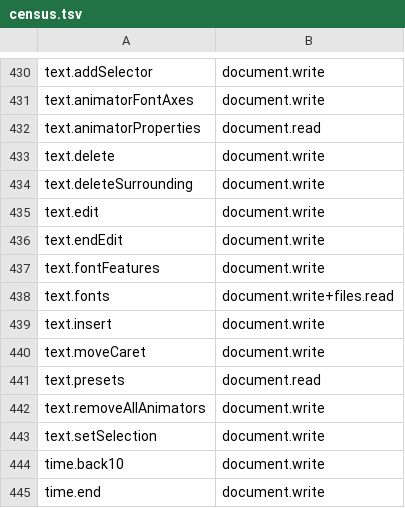
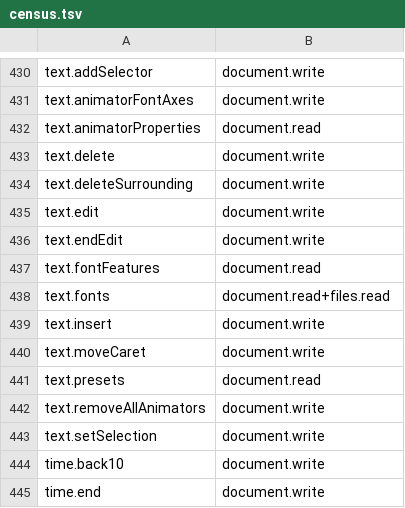
Before and after one commit to arnav-hiwarkar/effectcraft-pluginkit, a TSV file: crates/plugin/src/gate/census.tsv, drawn as a sheet; only a part is shown, gaps mark what is left out.

Commit message:
Let plugins with document.read run text.fonts and text.fontFeatures through an explicit read-only list

```diff
--- a/crates/plugin/src/gate/census.tsv
+++ b/crates/plugin/src/gate/census.tsv
@@ -436,4 +436,4 @@ text.edit	document.write
 text.endEdit	document.write
-text.fontFeatures	document.write
-text.fonts	document.write+files.read
+text.fontFeatures	document.read
+text.fonts	document.read+files.read
 text.insert	document.write
```
Also changed, not shown: 3 other files.
